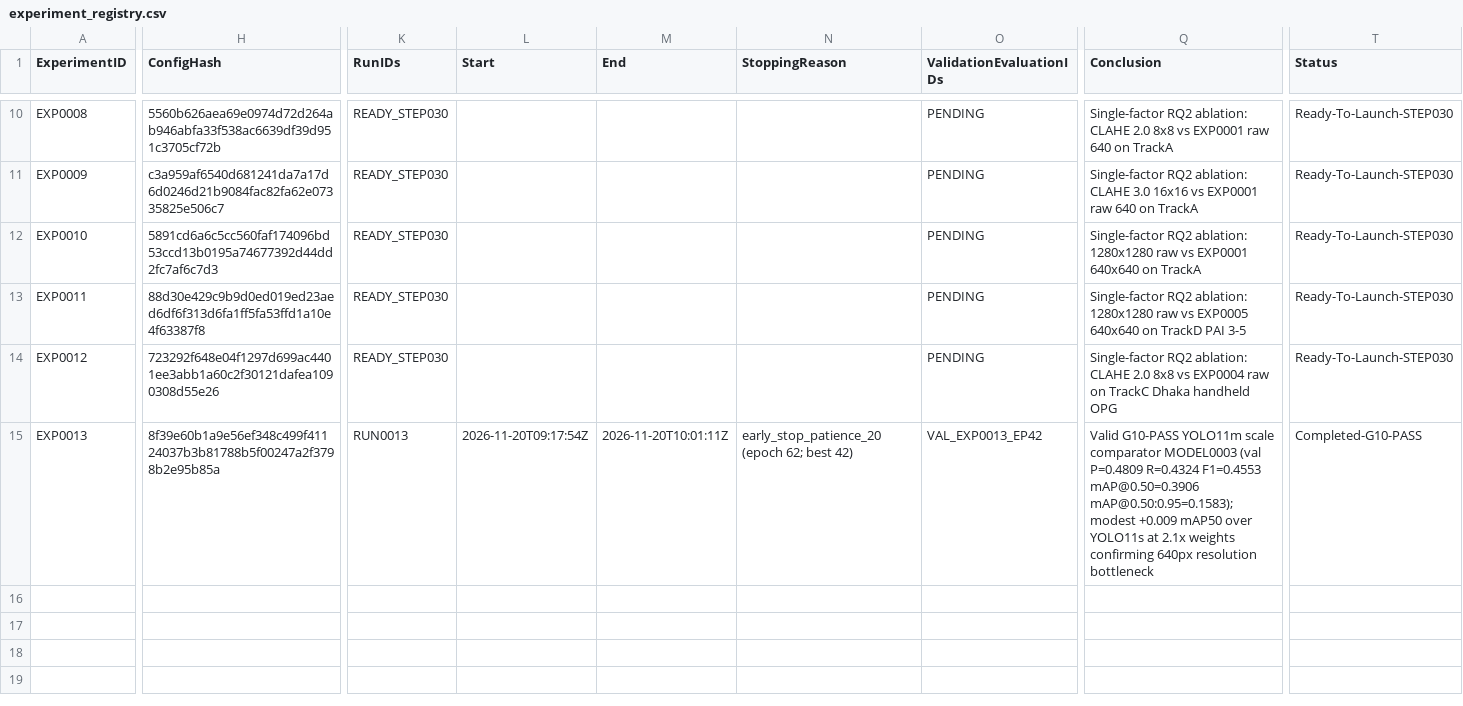
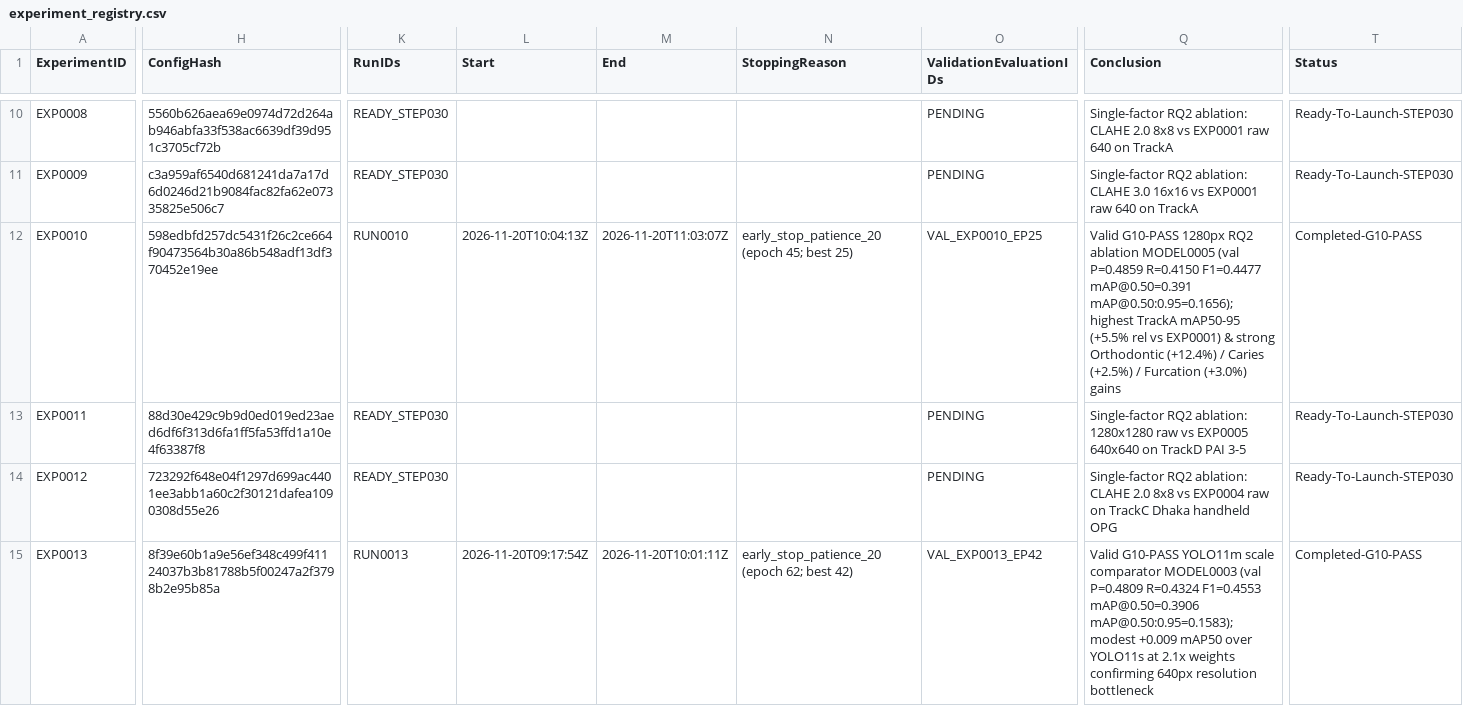
Before and after one commit to akhtaruzzamananik/Thesis-for-Defense, a CSV file: 07_Experiments/experiment_registry.csv, drawn as a sheet; only a part is shown, gaps mark what is left out; the diff covers the shown part only; the diff names each change by its address in the sheet, - before the commit and + after, or states it on an @@ line.

```diff
--- a/07_Experiments/experiment_registry.csv
+++ b/07_Experiments/experiment_registry.csv
-H12 (ConfigHash): 5891cd6a6c5cc560faf174096bd53ccd13b0195a74677392d44dd2fc7af6c7d3
+H12 (ConfigHash): 598edbfd257dc5431f26c2ce664f90473564b30a86b548adf13df370452e19ee
-K12 (RunIDs): READY_STEP030
+K12 (RunIDs): RUN0010
-L12 (Start): (empty)
+L12 (Start): 2026-11-20T10:04:13Z
-M12 (End): (empty)
+M12 (End): 2026-11-20T11:03:07Z
-N12 (StoppingReason): (empty)
+N12 (StoppingReason): early_stop_patience_20 (epoch 45; best 25)
-O12 (ValidationEvaluationIDs): PENDING
+O12 (ValidationEvaluationIDs): VAL_EXP0010_EP25
-Q12 (Conclusion): Single-factor RQ2 ablation: 1280x1280 raw vs EXP0001 640x640 on TrackA
+Q12 (Conclusion): Valid G10-PASS 1280px RQ2 ablation MODEL0005 (val P=0.4859 R=0.4150 F1=0.4477 mAP@0.50=0.391 mAP@0.50:0.95=0.1656); highest TrackA mAP50-95 (+5.5% rel vs EXP0001) & strong Orthodontic (+12.4%) / Caries (+2.5%) / Furcation (+3.0%) gains
-T12 (Status): Ready-To-Launch-STEP030
+T12 (Status): Completed-G10-PASS
```
Also changed, not shown: 1 edited cell elsewhere in this file, 06_Models/model_registry.csv, 08_Checkpoints/checkpoint_registry.csv, 6 other files.
